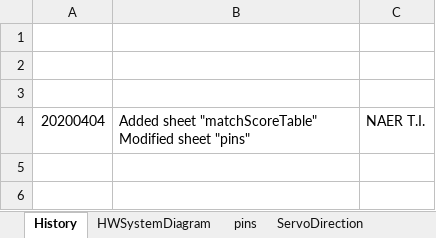
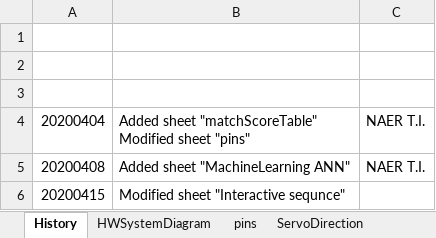
Before and after one commit to NAERSTEAM/EELAB, an Excel workbook: Project_RPSRobot_20200330_0/Project_RPSRobot_20200330_0.xlsx, sheet History, drawn as a sheet; values as stored, in another font and other column widths than the file's, no borders; the diff names each change by its address in the sheet, - before the commit and + after, or states it on an @@ line.

Commit message:
added buzzer and preparing gesture for Project RPSRobot

```diff
--- a/Project_RPSRobot_20200330_0/Project_RPSRobot_20200330_0.xlsx (sheet History)
+++ b/Project_RPSRobot_20200330_0/Project_RPSRobot_20200330_0.xlsx (sheet History)
+row 5: 20200408 | Added sheet "MachineLearning ANN" | NAER T.I.
+row 6: 20200415 | Modified sheet "Interactive sequnce"
```
Also changed, not shown: other sheet tabs, charts or pictures, 1 other file.
